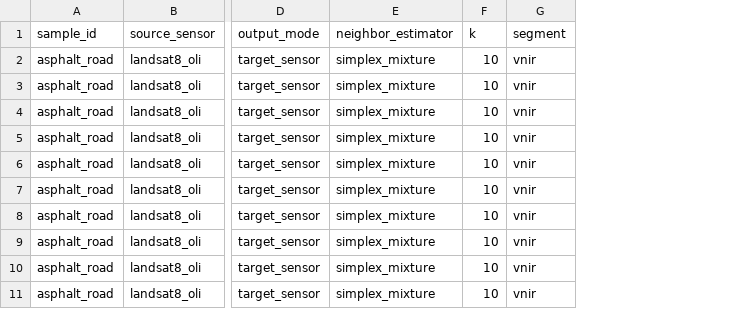
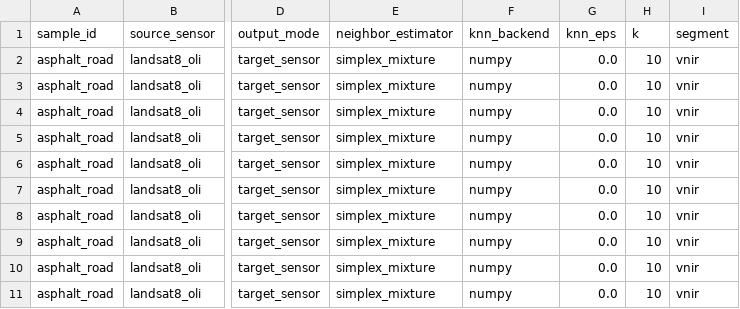
Before and after one commit to MarcYin/spectral_library, a CSV file: examples/official_mapping/results/selected/landsat8_to_sentinel2a_holdout_neighbor_review.csv, drawn as a sheet; only a part is shown, gaps mark what is left out; the diff names each change by its address in the sheet, - before the commit and + after, or states it on an @@ line.

Commit message:
examples: widen official band response windows and refresh generated outputs
Replace the fixed selected-band plot windows with data-driven wavelength windows that cover the full official support of each selected response curve, move the legend out of the subplot grid, and regenerate the published band-response figure used in the official sensor examples page.

Regenerate the checked-in official example bundle against the current mapper output so the held-out diagnostics JSON, neighbor review CSV, and source manifest stay aligned with the updated builder. Add regression coverage that verifies the computed plot windows never clip the official support of any selected band.

```diff
--- a/examples/official_mapping/results/selected/landsat8_to_sentinel2a_holdout_neighbor_review.csv
+++ b/examples/official_mapping/results/selected/landsat8_to_sentinel2a_holdout_neighbor_review.csv
+column F (knn_backend), rows 2-11: all numpy
+column G (knn_eps), rows 2-11: all 0.0
```
Also changed, not shown: 6 other files.
